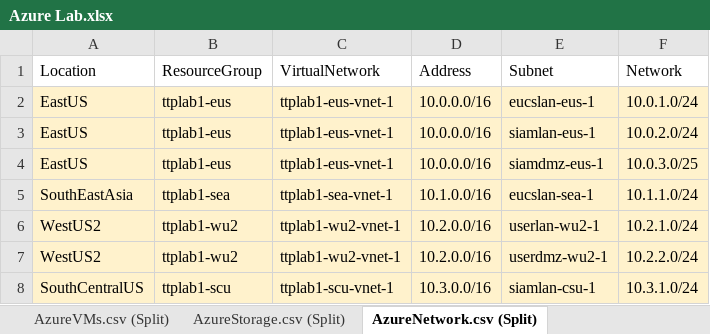
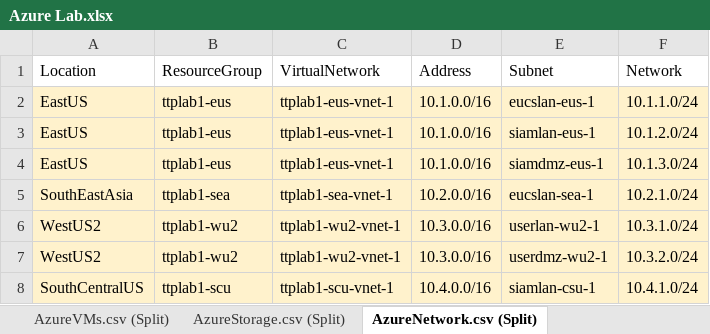
Before and after one commit to Lima9092/AzureAutomation, an Excel workbook: Azure Lab.xlsx, sheet AzureNetwork.csv (Split), drawn as a sheet; values as stored, in another font and other column widths than the file's, no borders; the diff names each change by its address in the sheet, - before the commit and + after, or states it on an @@ line.

```diff
--- a/Azure Lab.xlsx (sheet AzureNetwork.csv (Split))
+++ b/Azure Lab.xlsx (sheet AzureNetwork.csv (Split))
-D2:D4 (Address): 10.0.0.0/16
+D2:D4 (Address): 10.1.0.0/16
-F2 (Network): 10.0.1.0/24
+F2 (Network): 10.1.1.0/24
-F3 (Network): 10.0.2.0/24
+F3 (Network): 10.1.2.0/24
-F4 (Network): 10.0.3.0/25
+F4 (Network): 10.1.3.0/24
-D5 (Address): 10.1.0.0/16
+D5 (Address): 10.2.0.0/16
-F5 (Network): 10.1.1.0/24
+F5 (Network): 10.2.1.0/24
-D6:D7 (Address): 10.2.0.0/16
+D6:D7 (Address): 10.3.0.0/16
-F6 (Network): 10.2.1.0/24
+F6 (Network): 10.3.1.0/24
-F7 (Network): 10.2.2.0/24
+F7 (Network): 10.3.2.0/24
-D8 (Address): 10.3.0.0/16
+D8 (Address): 10.4.0.0/16
-F8 (Network): 10.3.1.0/24
+F8 (Network): 10.4.1.0/24
```
Also changed, not shown: sheet AzureVMs.csv, sheet AzureVMs.csv (Split), sheet Virtual Machines, sheet Virtual Machines (Split), sheet AzureNetwork.csv, formulas that keep their value, 5 other files.
